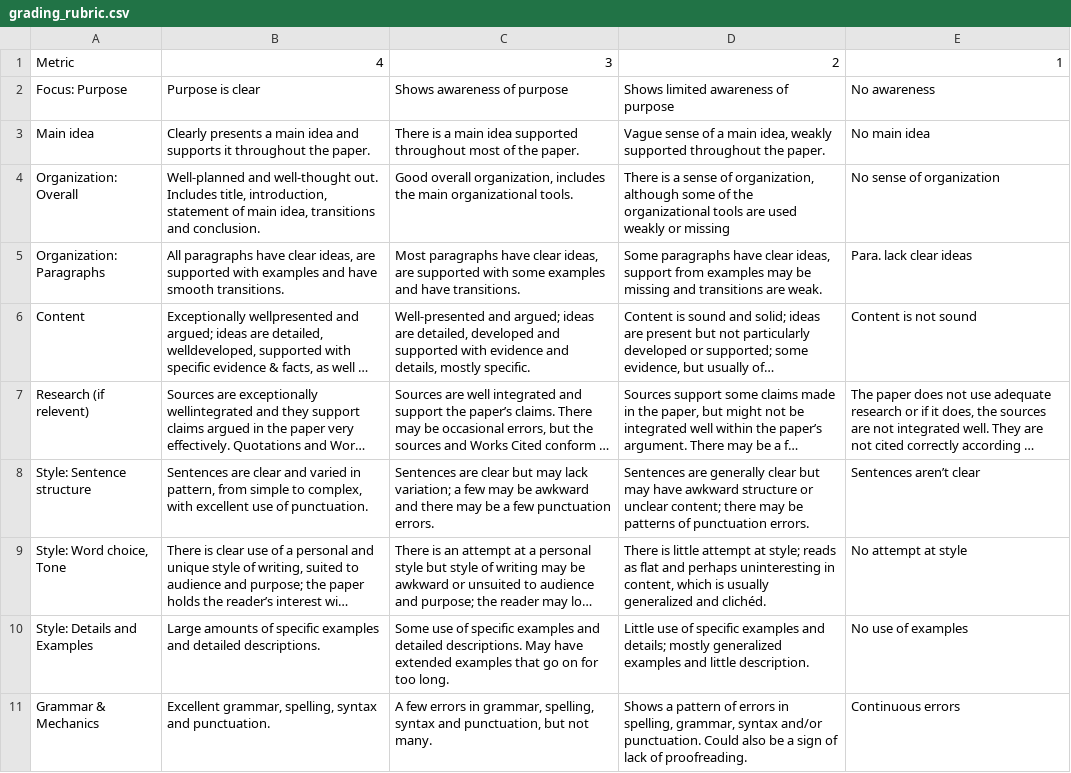
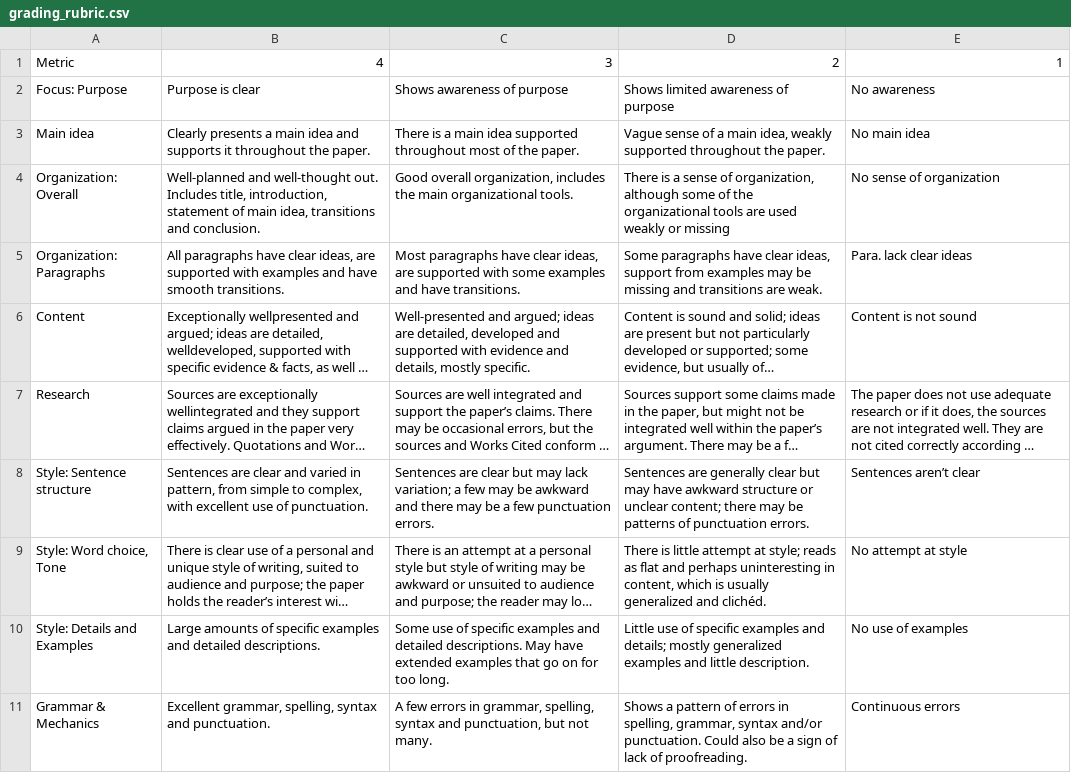
Before and after one commit to junting-huang/fws_speed_grading, a CSV file: grading_rubric.csv, drawn as a sheet; long unchanged cells end in …; the diff names each change by its address in the sheet, - before the commit and + after, or states it on an @@ line.

Commit message:
Update grading_rubric.csv

```diff
--- a/grading_rubric.csv
+++ b/grading_rubric.csv
-A7: Research (if relevent)
+A7: Research
```
